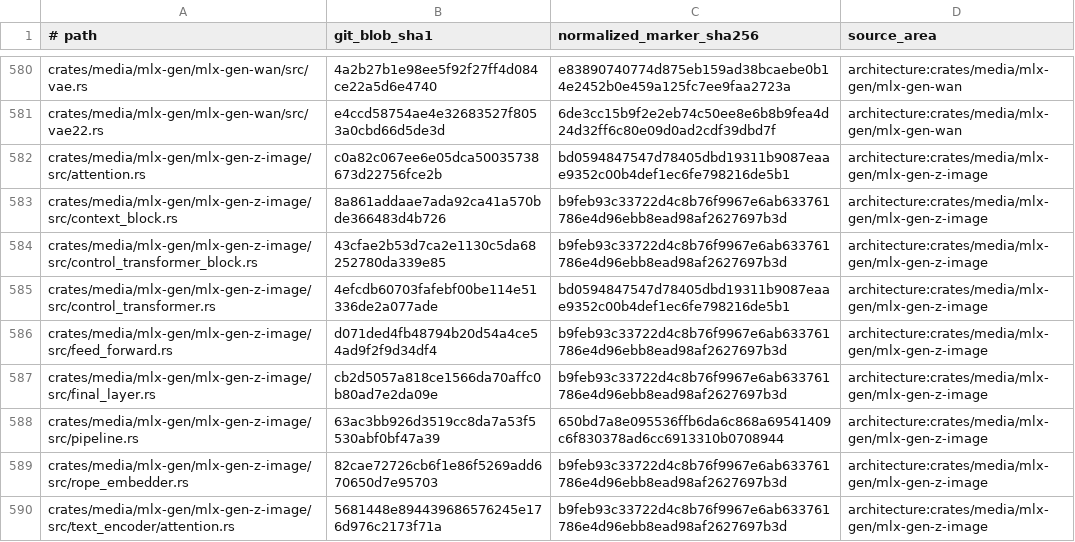
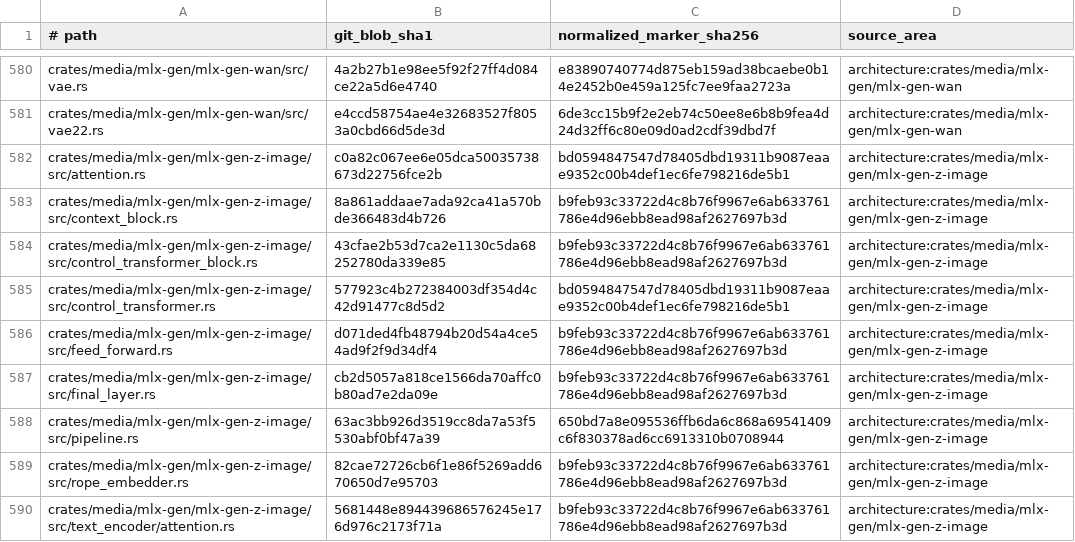
Before and after one commit to SceneWorks/SceneWorks, a TSV file: config/inference-provenance-candidates.tsv, drawn as a sheet; only a part is shown, gaps mark what is left out.

```diff
--- a/config/inference-provenance-candidates.tsv
+++ b/config/inference-provenance-candidates.tsv
@@ -584,3 +584,3 @@ crates/media/mlx-gen/mlx-gen-z-image/src/context_block.rs	8a861addaae7ada92ca41a
 crates/media/mlx-gen/mlx-gen-z-image/src/control_transformer_block.rs	43cfae2b53d7ca2e1130c5da68252780da339e85	b9feb93c33722d4c8b76f9967e6ab633761786e4d96ebb8ead98af2627697b3d	architecture:crates/media/mlx-gen/mlx-gen-z-image
-crates/media/mlx-gen/mlx-gen-z-image/src/control_transformer.rs	4efcdb60703fafebf00be114e51336de2a077ade	bd0594847547d78405dbd19311b9087eaae9352c00b4def1ec6fe798216de5b1	architecture:crates/media/mlx-gen/mlx-gen-z-image
+crates/media/mlx-gen/mlx-gen-z-image/src/control_transformer.rs	577923c4b272384003df354d4c42d91477c8d5d2	bd0594847547d78405dbd19311b9087eaae9352c00b4def1ec6fe798216de5b1	architecture:crates/media/mlx-gen/mlx-gen-z-image
 crates/media/mlx-gen/mlx-gen-z-image/src/feed_forward.rs	d071ded4fb48794b20d54a4ce54ad9f2f9d34df4	b9feb93c33722d4c8b76f9967e6ab633761786e4d96ebb8ead98af2627697b3d	architecture:crates/media/mlx-gen/mlx-gen-z-image
```
Also changed, not shown: 12 other files.
